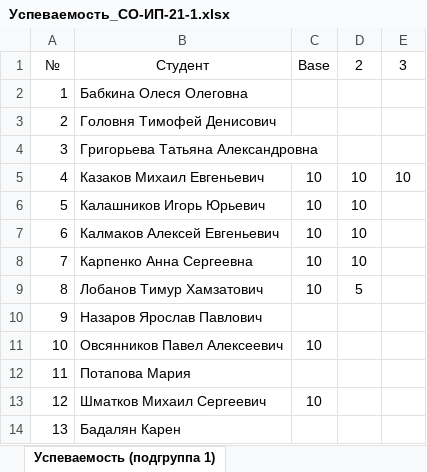
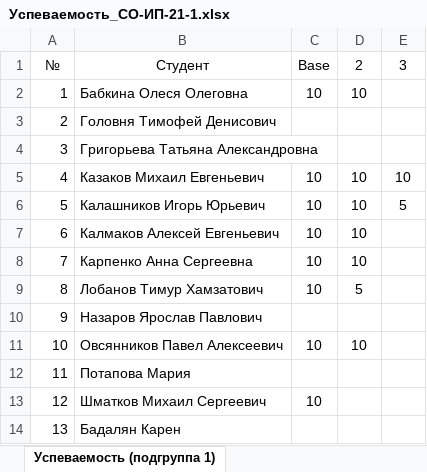
Before and after one commit to TheBandik/fundamentals-of-algorithmization-and-programming, an Excel workbook: Успеваемость_СО-ИП-21-1.xlsx, sheet Успеваемость (подгруппа 1), drawn as a sheet; values as stored, in another font and other column widths than the file's, no borders; the diff names each change by its address in the sheet, - before the commit and + after, or states it on an @@ line.

```diff
--- a/Успеваемость_СО-ИП-21-1.xlsx (sheet Успеваемость (подгруппа 1))
+++ b/Успеваемость_СО-ИП-21-1.xlsx (sheet Успеваемость (подгруппа 1))
-C2: (empty)
+C2: 10
-D2: (empty)
+D2: 10
-E6: (empty)
+E6: 5
-D11: (empty)
+D11: 10
```
Also changed, not shown: sheet Посещаемость (подгруппа 2), sheet Посещаемость (подгруппа 1), sheet Успеваемость (подгруппа 2), Успеваемость_СО-ИП-21-2.xlsx.
